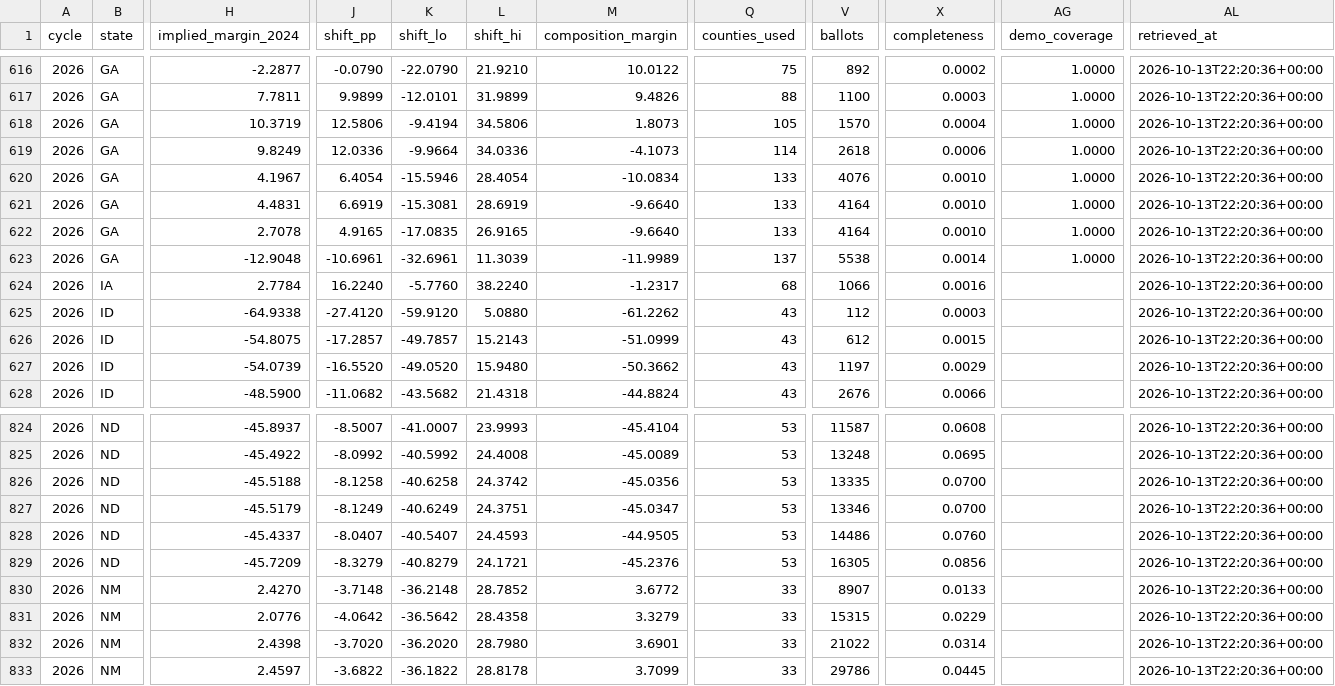
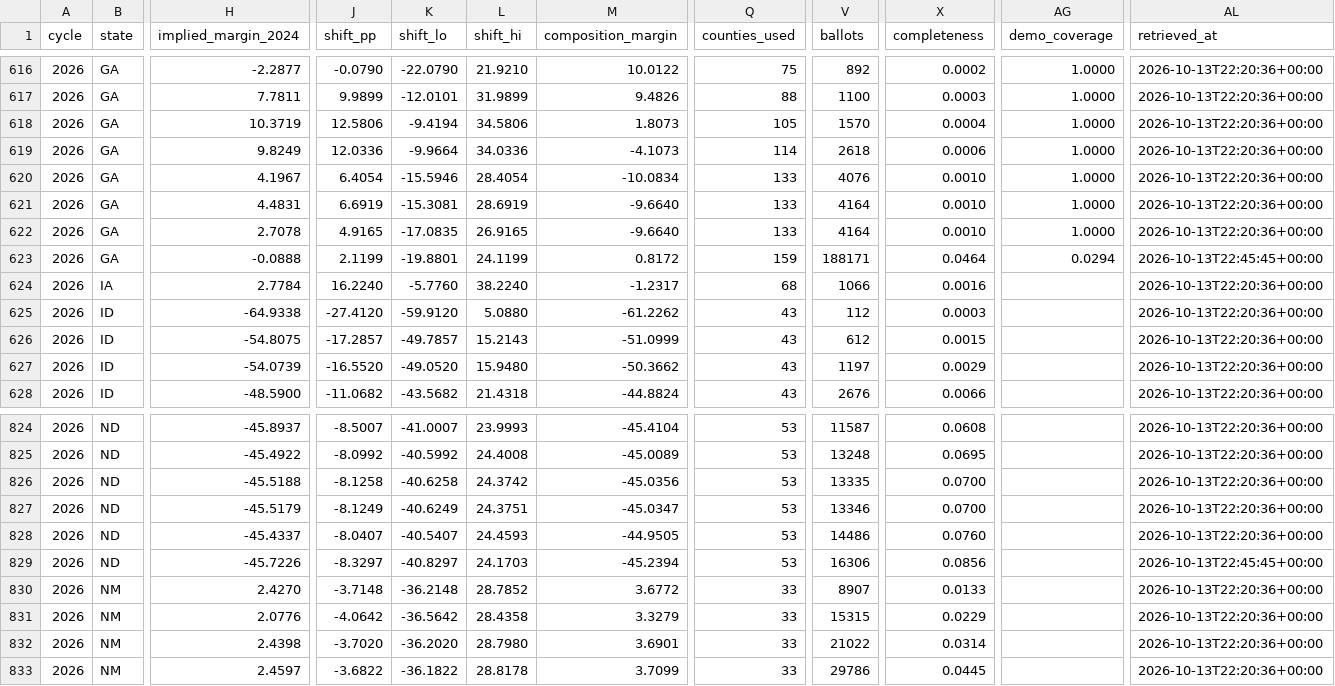
Before and after one commit to ElectIndex/26_early_vote, a CSV file: output/counterfactual.csv, drawn as a sheet; only a part is shown, gaps mark what is left out; the diff names each change by its address in the sheet, - before the commit and + after, or states it on an @@ line.

```diff
--- a/output/counterfactual.csv
+++ b/output/counterfactual.csv
-H623 (implied_margin_2024): -12.9048
+H623 (implied_margin_2024): -0.0888
-J623 (shift_pp): -10.6961
+J623 (shift_pp): 2.1199
-K623 (shift_lo): -32.6961
+K623 (shift_lo): -19.8801
-L623 (shift_hi): 11.3039
+L623 (shift_hi): 24.1199
-M623 (composition_margin): -11.9989
+M623 (composition_margin): 0.8172
-Q623 (counties_used): 137
+Q623 (counties_used): 159
-V623 (ballots): 5538
+V623 (ballots): 188171
-X623 (completeness): 0.0014
+X623 (completeness): 0.0464
-AG623 (demo_coverage): 1.0000
+AG623 (demo_coverage): 0.0294
-AL623 (retrieved_at): 2026-10-13T22:20:36+00:00
+AL623 (retrieved_at): 2026-10-13T22:45:45+00:00
-H829 (implied_margin_2024): -45.7209
+H829 (implied_margin_2024): -45.7226
-J829 (shift_pp): -8.3279
+J829 (shift_pp): -8.3297
-K829 (shift_lo): -40.8279
+K829 (shift_lo): -40.8297
-L829 (shift_hi): 24.1721
+L829 (shift_hi): 24.1703
-M829 (composition_margin): -45.2376
+M829 (composition_margin): -45.2394
-V829 (ballots): 16305
+V829 (ballots): 16306
-AL829 (retrieved_at): 2026-10-13T22:20:36+00:00
+AL829 (retrieved_at): 2026-10-13T22:45:45+00:00
```
Also changed, not shown: output/counterfactual_districts_latest.csv, output/counties/ga.csv, 7 other files.
